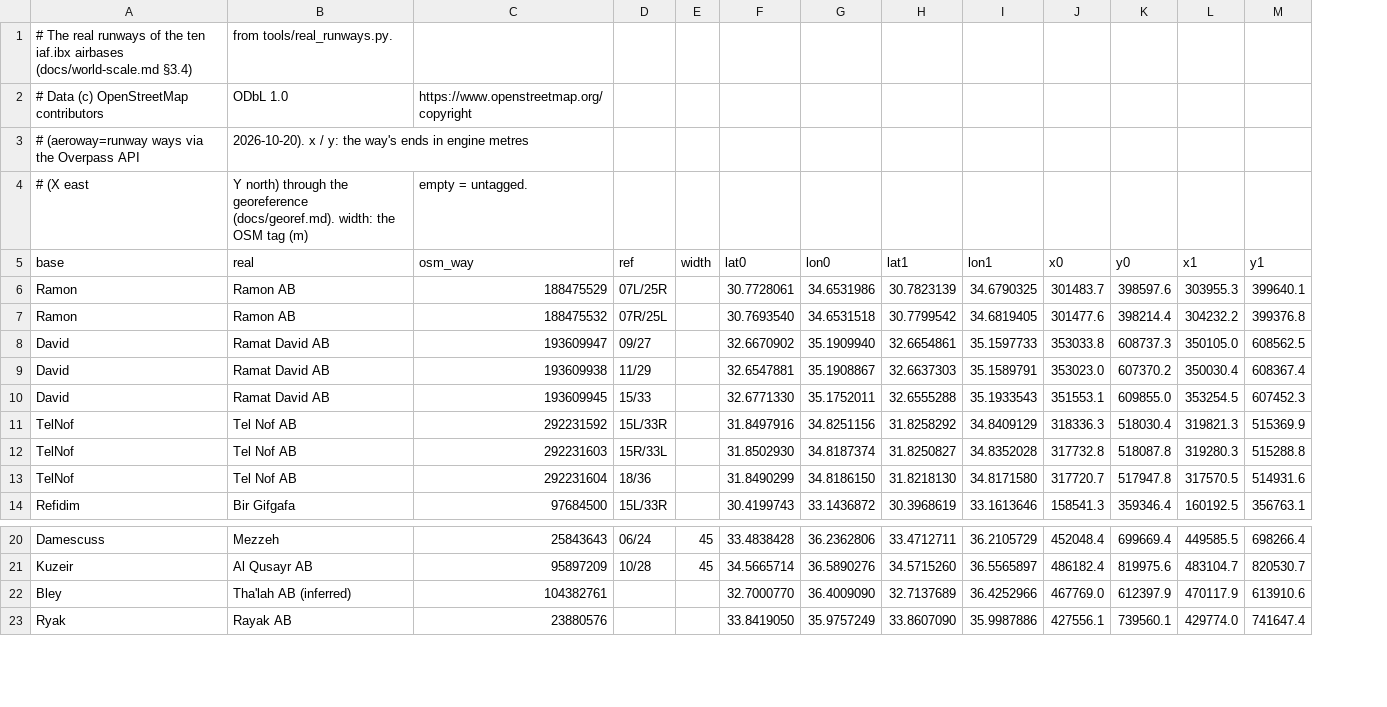
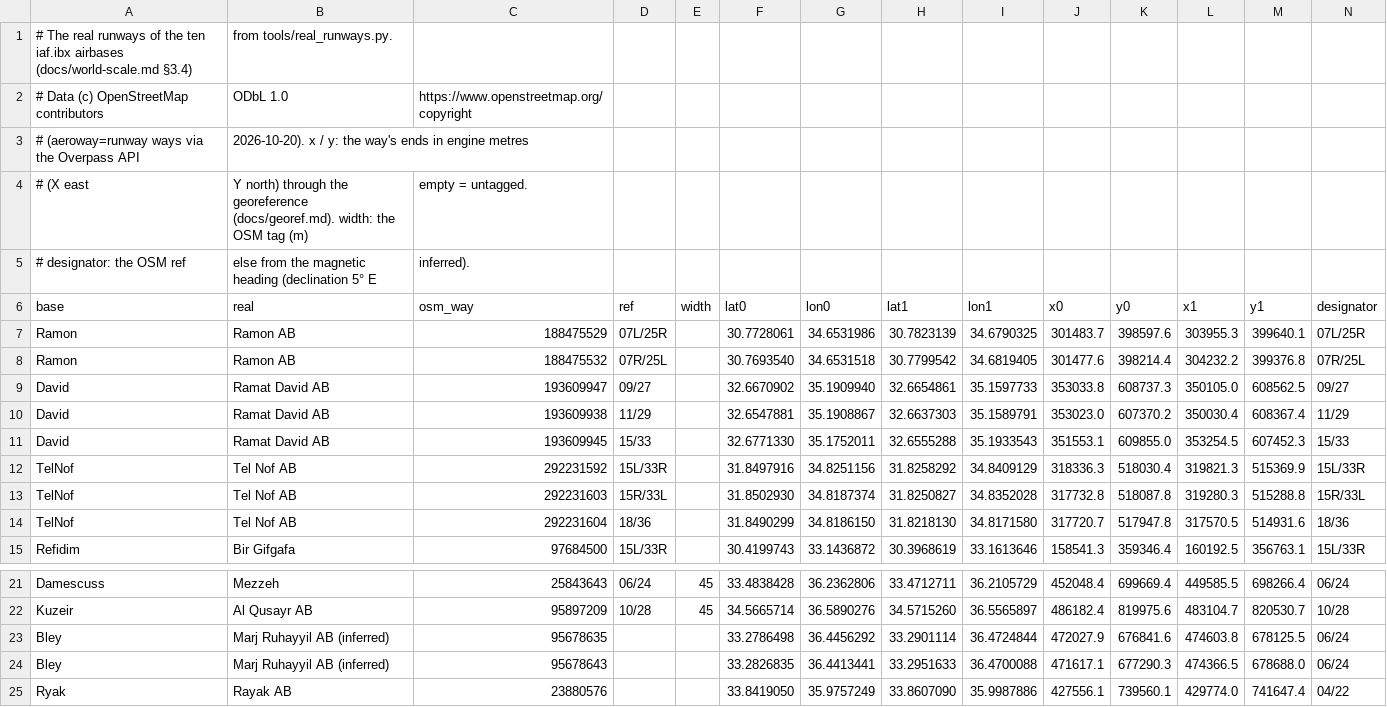
Before and after one commit to assapir/iaf-reborn, a CSV file: crates/iaf-flight/data/real_runways.csv, drawn as a sheet; only a part is shown, gaps mark what is left out; removed rows and columns are numbered as before the commit, all else as after; the diff names each change by its address in the sheet, - before the commit and + after, or states it on an @@ line.

```diff
--- a/crates/iaf-flight/data/real_runways.csv
+++ b/crates/iaf-flight/data/real_runways.csv
+column N (designator), rows 7-15: 07L/25R | 07R/25L | 09/27 | 11/29 | 15/33 | 15L/33R | 15R/33L | 18/36 | 15L/33R; rows 21-22: 06/24 | 10/28; row 25: 04/22
+row 5: # designator: the OSM ref | else from the magnetic heading (declination 5° E | inferred).
-row 22: Bley | Tha'lah AB (inferred) | 104382761 |  |  | 32.7000770 | 36.4009090 | 32.7137689 | 36.4252966 | 467769.0 | 612397.9 | 470117.9 | 613910.6
+row 23: Bley | Marj Ruhayyil AB (inferred) | 95678635 |  |  | 33.2786498 | 36.4456292 | 33.2901114 | 36.4724844 | 472027.9 | 676841.6 | 474603.8 | 678125.5 | 06/24
+row 24: Bley | Marj Ruhayyil AB (inferred) | 95678643 |  |  | 33.2826835 | 36.4413441 | 33.2951633 | 36.4700088 | 471617.1 | 677290.3 | 474366.5 | 678688.0 | 06/24
```
Also changed, not shown: 3 other files.
